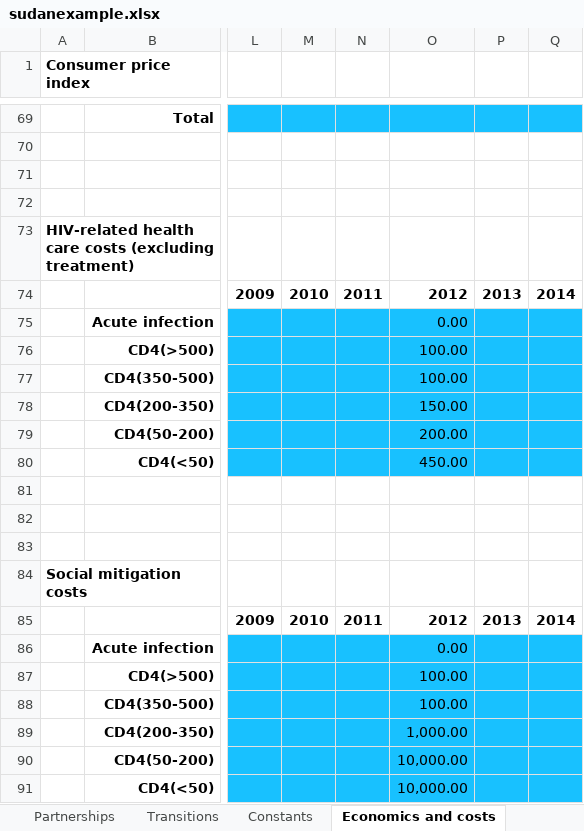
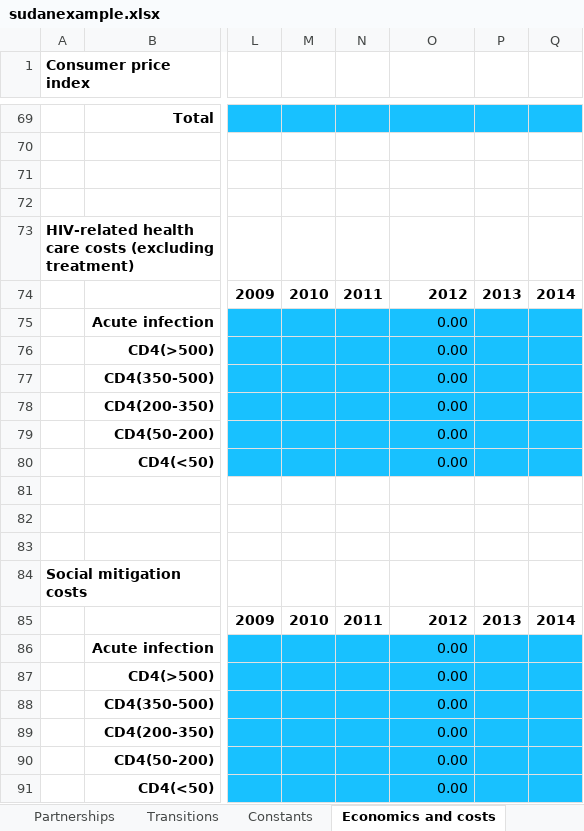
Before and after one commit to optimamodel/optima, an Excel workbook: server/src/static/sudanexample.xlsx, sheet Economics and costs, drawn as a sheet; only a part is shown, gaps mark what is left out; values as stored, in another font and other column widths than the file's, no borders; the diff names each change by its address in the sheet, - before the commit and + after, or states it on an @@ line.

Commit message:
make it not die if no social data are entered

```diff
--- a/server/src/static/sudanexample.xlsx (sheet Economics and costs)
+++ b/server/src/static/sudanexample.xlsx (sheet Economics and costs)
-O76:O77: 100.00
+O76:O77: 0.00
-O78: 150.00
+O78: 0.00
-O79: 200.00
+O79: 0.00
-O80: 450.00
+O80: 0.00
-O87:O88: 100.00
+O87:O88: 0.00
-O89: 1,000.00
+O89: 0.00
-O90:O91: 10,000.00
+O90:O91: 0.00
```
Also changed, not shown: 2 other files.
